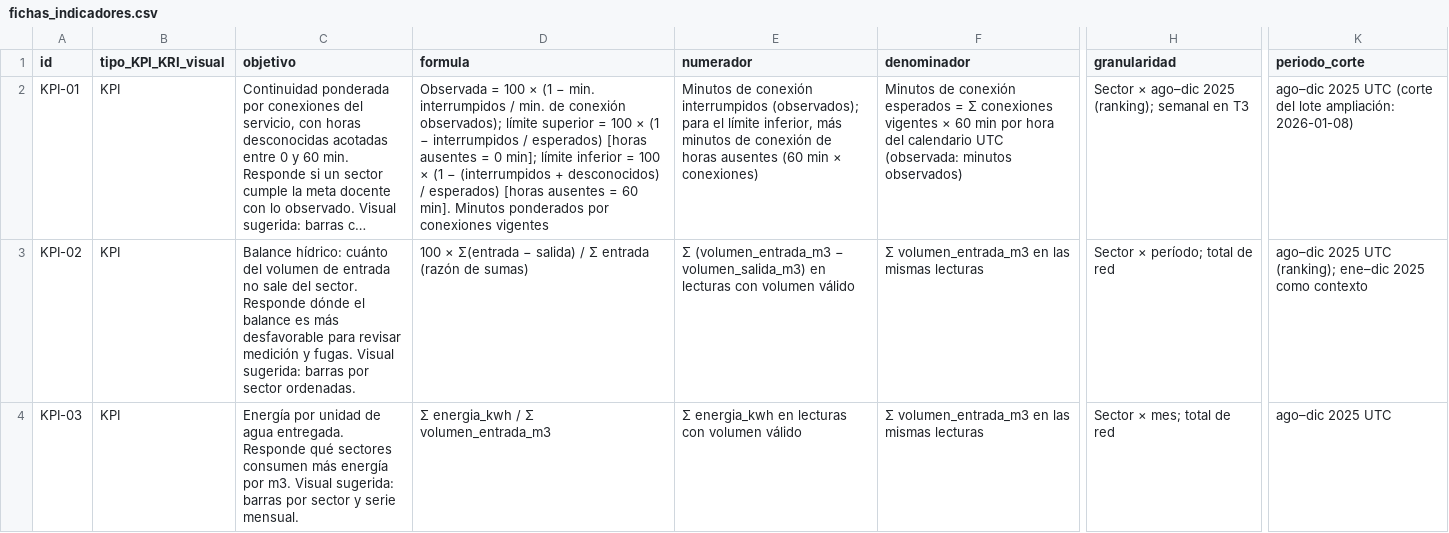
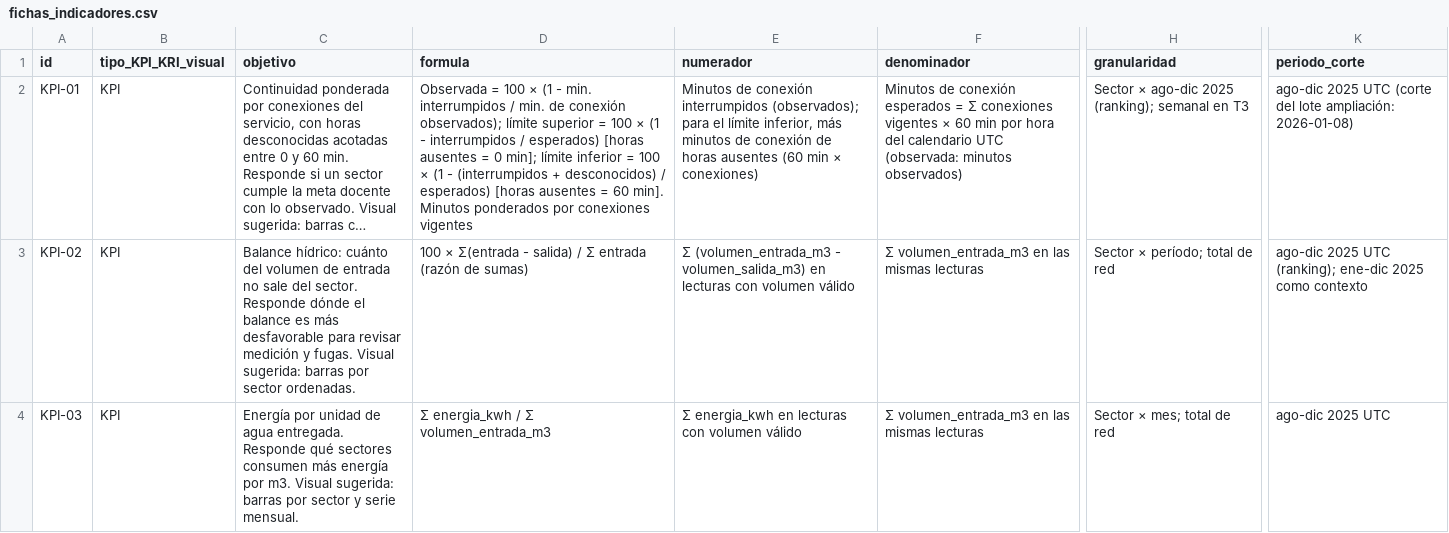
Before and after one commit to PerroWachooo/Visualizacion_Datos, a CSV file: 04_Aguas_Andinas_alumnos/E1/salidas/tablas/fichas_indicadores.csv, drawn as a sheet; only a part is shown, gaps mark what is left out; long unchanged cells end in …; the diff covers the shown part only; the diff names each change by its address in the sheet, - before the commit and + after, or states it on an @@ line.

Commit message:
Ajustes de formato en el diagnóstico y salidas regeneradas
- Formato uniforme en textos, tablas y figuras.
- Notebooks, figuras, tablas y PDF regenerados (4 páginas); resultados sin cambios.

```diff
--- a/04_Aguas_Andinas_alumnos/E1/salidas/tablas/fichas_indicadores.csv
+++ b/04_Aguas_Andinas_alumnos/E1/salidas/tablas/fichas_indicadores.csv
-D2 (formula): …× (1 − min. interrumpidos / min. de conexión observados); límite superior = 100 × (1 − interrumpidos / esperados) [horas ausentes = 0 min]; límite inferior = 100 × (1 − (interrumpidos +…
+D2 (formula): …× (1 - min. interrumpidos / min. de conexión observados); límite superior = 100 × (1 - interrumpidos / esperados) [horas ausentes = 0 min]; límite inferior = 100 × (1 - (interrumpidos +…
-H2 (granularidad): Sector × ago–dic 2025 (ranking);…
+H2 (granularidad): Sector × ago-dic 2025 (ranking);…
-K2 (periodo_corte): ago–dic 2025 UTC…
+K2 (periodo_corte): ago-dic 2025 UTC…
-D3 (formula): …× Σ(entrada − salida) /…
+D3 (formula): …× Σ(entrada - salida) /…
-E3 (numerador): Σ (volumen_entrada_m3 − volumen_salida_m3) en…
+E3 (numerador): Σ (volumen_entrada_m3 - volumen_salida_m3) en…
-K3 (periodo_corte): ago–dic 2025 UTC (ranking); ene–dic 2025 como…
+K3 (periodo_corte): ago-dic 2025 UTC (ranking); ene-dic 2025 como…
-K4 (periodo_corte): ago–dic 2025 UTC
+K4 (periodo_corte): ago-dic 2025 UTC
```
Also changed, not shown: 7 edited cells elsewhere in this file, 04_Aguas_Andinas_alumnos/E1/salidas/tablas/T4_fichas_kpi.csv, 22 other files.
